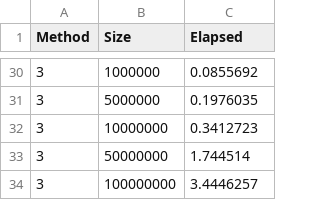
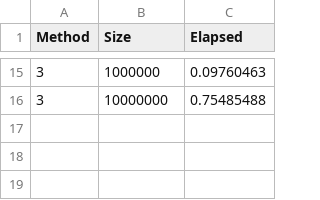
Before and after one commit to nateybear/parallel-racers, a CSV file: rust/out/matlab_P2_N10.csv, drawn as a sheet; only a part is shown, gaps mark what is left out; the diff covers the shown part only.

```diff
--- a/rust/out/matlab_P2_N10.csv
+++ b/rust/out/matlab_P2_N10.csv
@@ -30,5 +15,2 @@ Method,Size,Elapsed
-3,1000000,0.0855692
-3,5000000,0.1976035
-3,10000000,0.3412723
-3,50000000,1.744514
-3,100000000,3.4446257
+3,1000000,0.09760463
+3,10000000,0.75485488
```
Also changed, not shown: 15 removed rows and 13 edited cells elsewhere in this file, 4 other files.
